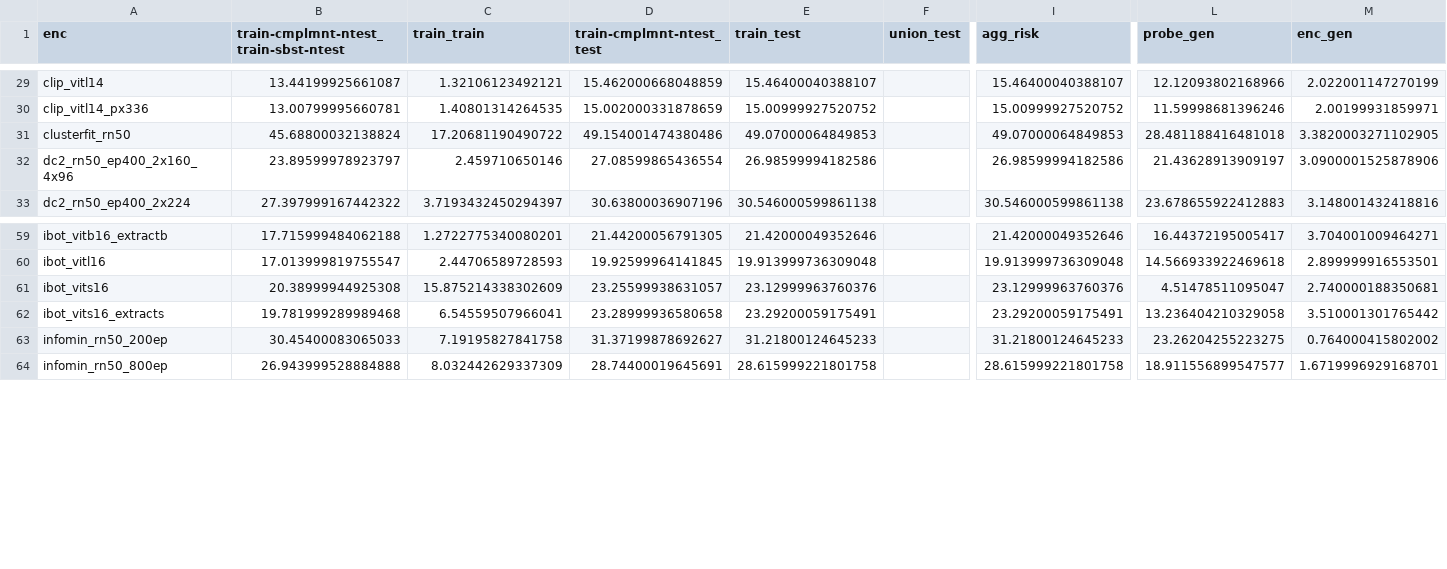
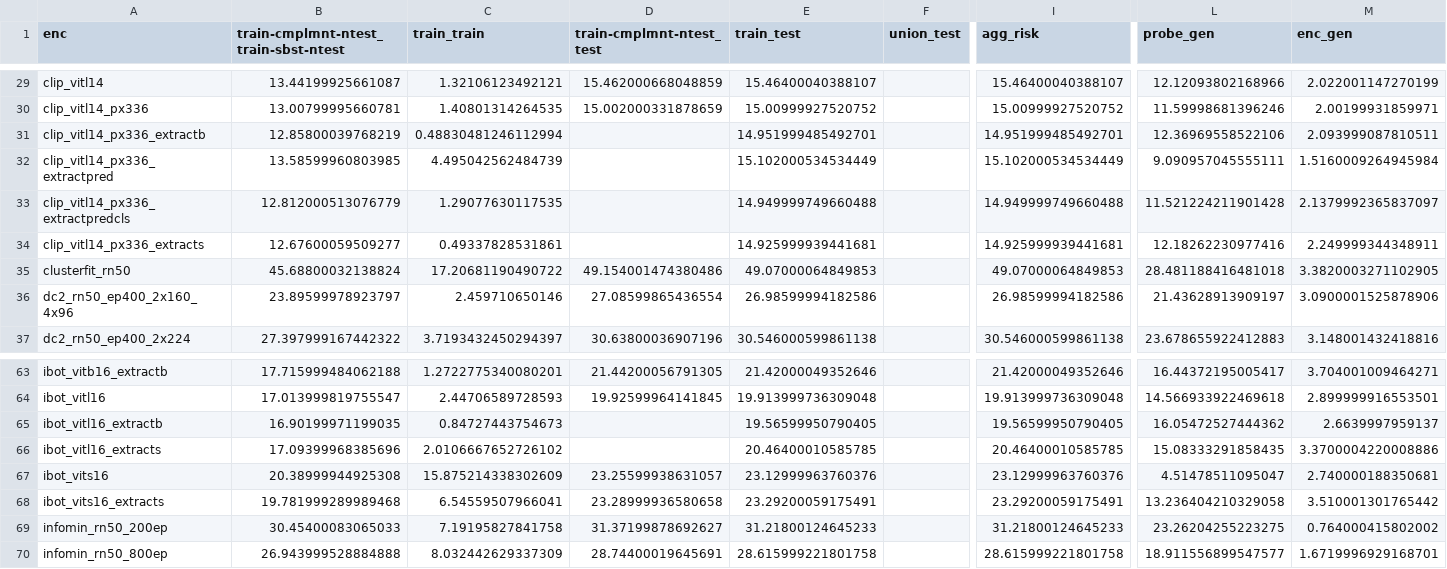
Before and after one commit to YannDubs/SSL-Risk-Decomposition, a CSV file: notebooks/saved/results_imagenet_torch_linear_delta_hypopt.csv, drawn as a sheet; only a part is shown, gaps mark what is left out; rows hold the shown columns only; the diff covers the shown part only; the diff names each change by its address in the sheet, - before the commit and + after, or states it on an @@ line.

```diff
--- a/notebooks/saved/results_imagenet_torch_linear_delta_hypopt.csv
+++ b/notebooks/saved/results_imagenet_torch_linear_delta_hypopt.csv
+row 31: clip_vitl14_px336_extractb | 12.85800039768219 | 0.48830481246112994 |  | 14.951999485492701 |  | 14.951999485492701 | 12.36969558522106 | 2.093999087810511
+row 32: clip_vitl14_px336_extractpred | 13.58599960803985 | 4.495042562484739 |  | 15.102000534534449 |  | 15.102000534534449 | 9.090957045555111 | 1.5160009264945984
+row 33: clip_vitl14_px336_extractpredcls | 12.812000513076779 | 1.29077630117535 |  | 14.949999749660488 |  | 14.949999749660488 | 11.521224211901428 | 2.1379992365837097
+row 34: clip_vitl14_px336_extracts | 12.67600059509277 | 0.49337828531861 |  | 14.925999939441681 |  | 14.925999939441681 | 12.18262230977416 | 2.249999344348911
+row 65: ibot_vitl16_extractb | 16.90199971199035 | 0.84727443754673 |  | 19.56599950790405 |  | 19.56599950790405 | 16.05472527444362 | 2.6639997959137
+row 66: ibot_vitl16_extracts | 17.09399968385696 | 2.0106667652726102 |  | 20.46400010585785 |  | 20.46400010585785 | 15.08333291858435 | 3.3700004220008886
```
Also changed, not shown: 14 added rows elsewhere in this file, 30 other files.
